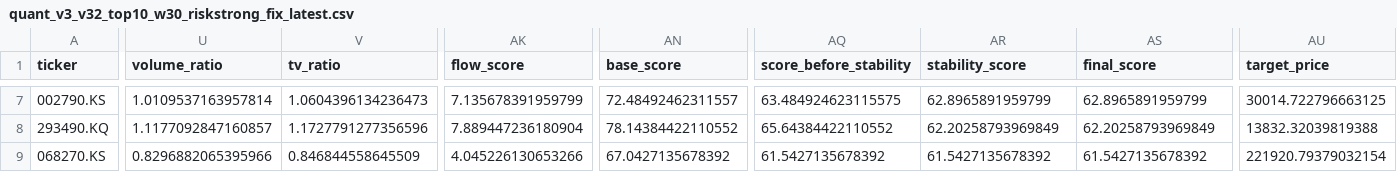
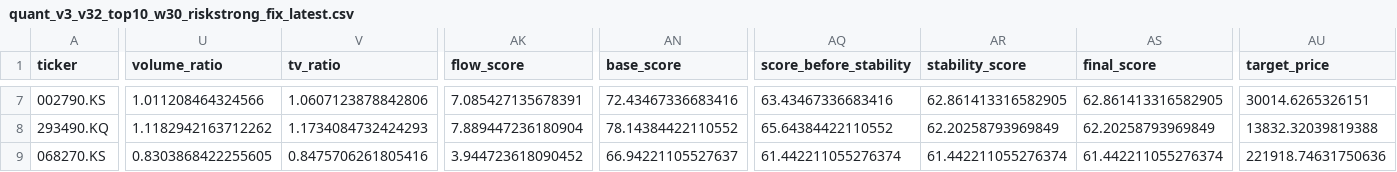
Before and after one commit to kyoungsunny-ops/quant-nlp-test, a CSV file: quant_v3_v32_top10_w30_riskstrong_fix_latest.csv, drawn as a sheet; only a part is shown, gaps mark what is left out; the diff covers the shown part only; the diff names each change by its address in the sheet, - before the commit and + after, or states it on an @@ line.

```diff
--- a/quant_v3_v32_top10_w30_riskstrong_fix_latest.csv
+++ b/quant_v3_v32_top10_w30_riskstrong_fix_latest.csv
-U7 (volume_ratio): 1.0109537163957814
+U7 (volume_ratio): 1.011208464324566
-V7 (tv_ratio): 1.0604396134236473
+V7 (tv_ratio): 1.0607123878842806
-AK7 (flow_score): 7.135678391959799
+AK7 (flow_score): 7.085427135678391
-AN7 (base_score): 72.48492462311557
+AN7 (base_score): 72.43467336683416
-AQ7 (score_before_stability): 63.484924623115575
+AQ7 (score_before_stability): 63.43467336683416
-AR7 (stability_score): 62.8965891959799
+AR7 (stability_score): 62.861413316582905
-AS7 (final_score): 62.8965891959799
+AS7 (final_score): 62.861413316582905
-AU7 (target_price): 30014.722796663125
+AU7 (target_price): 30014.6265326151
-U8 (volume_ratio): 1.1177092847160857
+U8 (volume_ratio): 1.1182942163712262
-V8 (tv_ratio): 1.1727791277356596
+V8 (tv_ratio): 1.1734084732424293
-U9 (volume_ratio): 0.8296882065395966
+U9 (volume_ratio): 0.8303868422255605
-V9 (tv_ratio): 0.846844558645509
+V9 (tv_ratio): 0.8475706261805416
-AK9 (flow_score): 4.045226130653266
+AK9 (flow_score): 3.944723618090452
-AN9 (base_score): 67.0427135678392
+AN9 (base_score): 66.94221105527637
-AQ9 (score_before_stability): 61.5427135678392
+AQ9 (score_before_stability): 61.442211055276374
-AR9 (stability_score): 61.5427135678392
+AR9 (stability_score): 61.442211055276374
-AS9 (final_score): 61.5427135678392
+AS9 (final_score): 61.442211055276374
-AU9 (target_price): 221920.79379032154
+AU9 (target_price): 221918.74631750636
```
Also changed, not shown: 55 edited cells elsewhere in this file, quant_v3_v32_history_w30_riskstrong_fix.csv, quant_v3_v32_top30_w30_riskstrong_fix_latest.csv, 3 other files.
